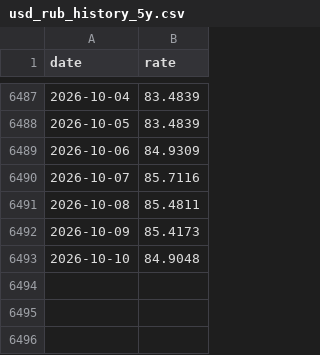
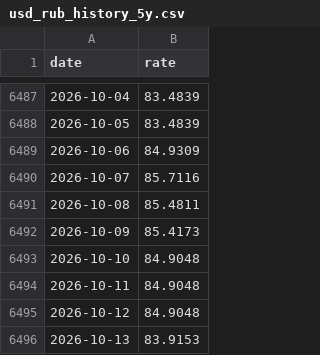
Before and after one commit to Ilyazykov/erp, a CSV file: data/usd_rub_history_5y.csv, drawn as a sheet; only a part is shown, gaps mark what is left out; the diff names each change by its address in the sheet, - before the commit and + after, or states it on an @@ line.

```diff
--- a/data/usd_rub_history_5y.csv
+++ b/data/usd_rub_history_5y.csv
+row 6494: 2026-10-11 | 84.9048
+row 6495: 2026-10-12 | 84.9048
+row 6496: 2026-10-13 | 83.9153
```
Also changed, not shown: data/usd_rub_history.csv, 1 other file.
